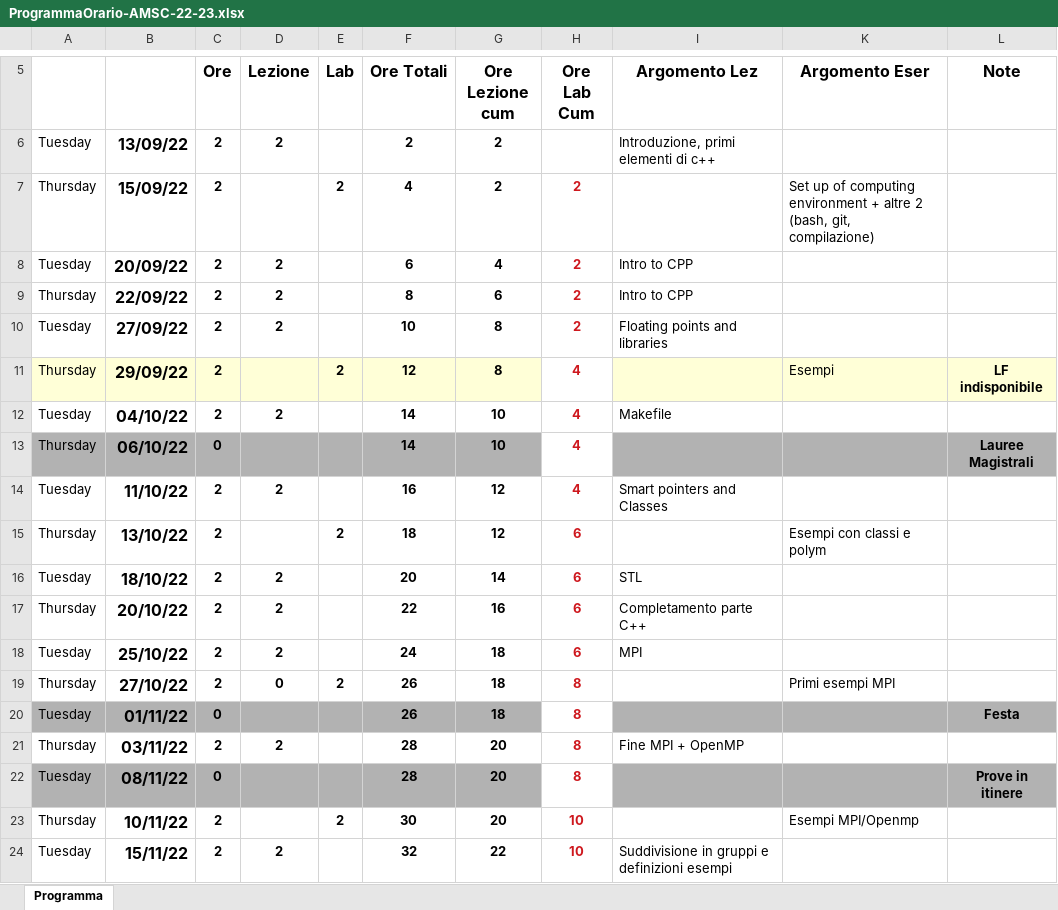
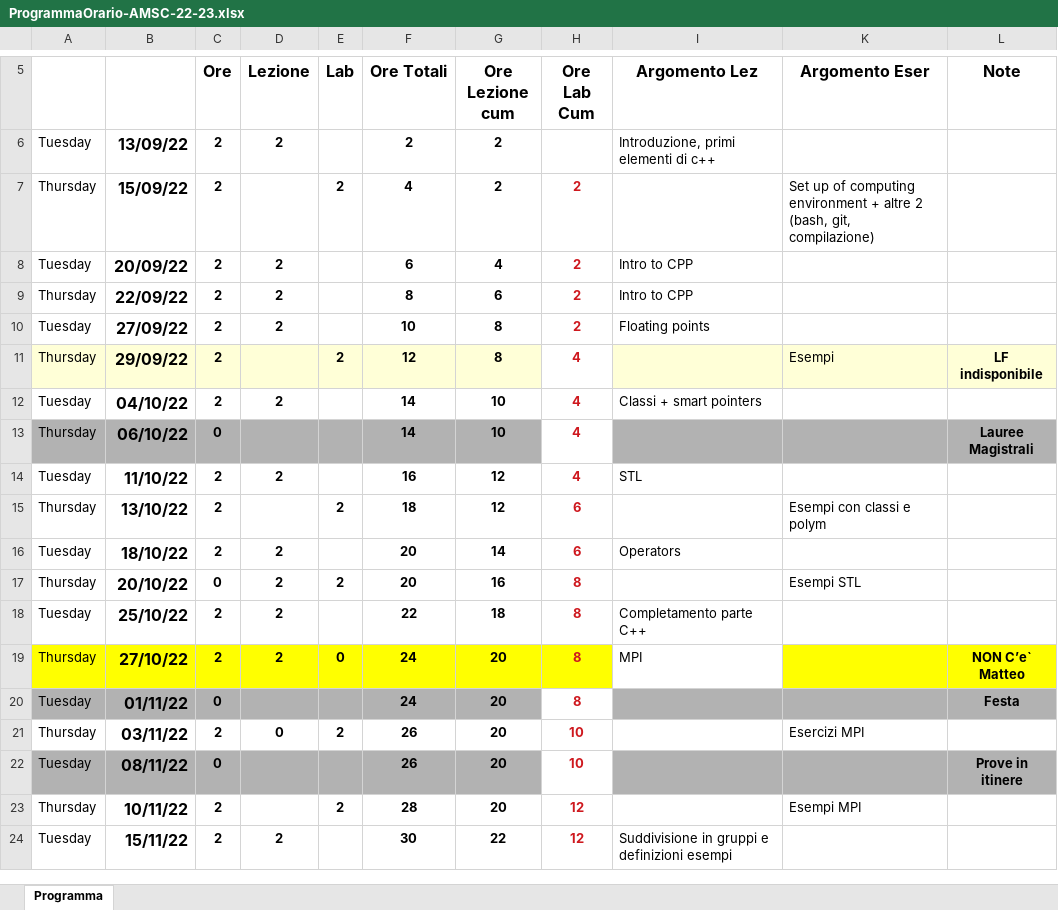
Before and after one commit to sofiedeweer/hpc-course-utilities, an Excel workbook: Plan/2022-23/ProgrammaOrario-AMSC-22-23.xlsx, sheet Programma, drawn as a sheet; only a part is shown, gaps mark what is left out; values as stored, in another font and other column widths than the file's, no borders; the diff covers the shown part only; the diff names each change by its address in the sheet, - before the commit and + after, or states it on an @@ line.

Commit message:
correctd plan

```diff
--- a/Plan/2022-23/ProgrammaOrario-AMSC-22-23.xlsx (sheet Programma)
+++ b/Plan/2022-23/ProgrammaOrario-AMSC-22-23.xlsx (sheet Programma)
-I10 (Argomento Lez): Floating points and libraries
+I10 (Argomento Lez): Floating points
-I12 (Argomento Lez): Makefile
+I12 (Argomento Lez): Classi + smart pointers
-I14 (Argomento Lez): Smart pointers and Classes
+I14 (Argomento Lez): STL
-I16 (Argomento Lez): STL
+I16 (Argomento Lez): Operators
-C17 (Ore): 2
+C17 (Ore): 0
-E17 (Lab): (empty)
+E17 (Lab): 2
-F17 (Ore Totali): 22
+F17 (Ore Totali): 20
-H17:H18 (Ore Lab Cum): 6
+H17:H18 (Ore Lab Cum): 8
-I17 (Argomento Lez): Completamento parte C++
+I17 (Argomento Lez): (empty)
-K17 (Argomento Eser): (empty)
+K17 (Argomento Eser): Esempi STL
-F18 (Ore Totali): 24
+F18 (Ore Totali): 22
-I18 (Argomento Lez): MPI
+I18 (Argomento Lez): Completamento parte C++
-A19:H19 fill: none
+A19:H19 fill: #FFFF00
-D19 (Lezione): 0
+D19 (Lezione): 2
-E19 (Lab): 2
+E19 (Lab): 0
-F19:F20 (Ore Totali): 26
+F19:F20 (Ore Totali): 24
-G19:G20 (Ore Lezione cum): 18
+G19:G20 (Ore Lezione cum): 20
-I19 (Argomento Lez): (empty)
+I19 (Argomento Lez): MPI
-K19 (Argomento Eser): Primi esempi MPI
+K19 (Argomento Eser): (empty)
-K19:L19 fill: none
+K19:L19 fill: #FFFF00
-L19 (Note): (empty)
+L19 (Note): NON C’e` Matteo
-D21 (Lezione): 2
+D21 (Lezione): 0
-E21 (Lab): (empty)
+E21 (Lab): 2
-F21:F22 (Ore Totali): 28
+F21:F22 (Ore Totali): 26
-H21:H22 (Ore Lab Cum): 8
+H21:H22 (Ore Lab Cum): 10
-I21 (Argomento Lez): Fine MPI + OpenMP
+I21 (Argomento Lez): (empty)
-K21 (Argomento Eser): (empty)
+K21 (Argomento Eser): Esercizi MPI
-F23 (Ore Totali): 30
+F23 (Ore Totali): 28
-H23:H24 (Ore Lab Cum): 10
+H23:H24 (Ore Lab Cum): 12
-K23 (Argomento Eser): Esempi MPI/Openmp
+K23 (Argomento Eser): Esempi MPI
-F24 (Ore Totali): 32
+F24 (Ore Totali): 30
```
Also changed, not shown: 22 edited cells elsewhere in this sheet.
